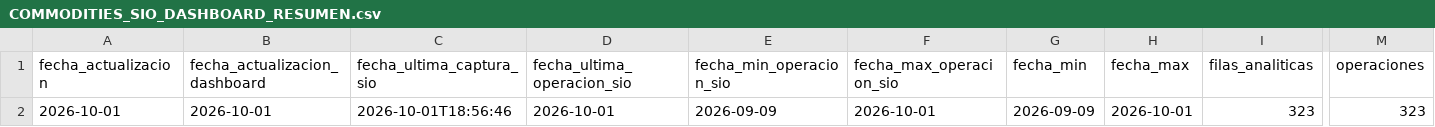
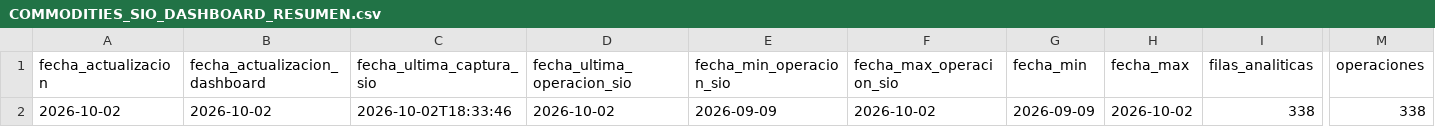
Before and after one commit to deaeconomiactes/Serie-Agricola, a CSV file: data/commodities_sio/dashboard/COMMODITIES_SIO_DASHBOARD_RESUMEN.csv, drawn as a sheet; only a part is shown, gaps mark what is left out; the diff names each change by its address in the sheet, - before the commit and + after, or states it on an @@ line.

```diff
--- a/data/commodities_sio/dashboard/COMMODITIES_SIO_DASHBOARD_RESUMEN.csv
+++ b/data/commodities_sio/dashboard/COMMODITIES_SIO_DASHBOARD_RESUMEN.csv
-A2 (fecha_actualizacion): 2026-10-01
+A2 (fecha_actualizacion): 2026-10-02
-B2 (fecha_actualizacion_dashboard): 2026-10-01
+B2 (fecha_actualizacion_dashboard): 2026-10-02
-C2 (fecha_ultima_captura_sio): 2026-10-01T18:56:46
+C2 (fecha_ultima_captura_sio): 2026-10-02T18:33:46
-D2 (fecha_ultima_operacion_sio): 2026-10-01
+D2 (fecha_ultima_operacion_sio): 2026-10-02
-F2 (fecha_max_operacion_sio): 2026-10-01
+F2 (fecha_max_operacion_sio): 2026-10-02
-H2 (fecha_max): 2026-10-01
+H2 (fecha_max): 2026-10-02
-I2 (filas_analiticas): 323
+I2 (filas_analiticas): 338
-M2 (operaciones): 323
+M2 (operaciones): 338
```
Also changed, not shown: data/commodities_sio/dashboard/COMMODITIES_SIO_DASHBOARD_DIARIO.csv, data/commodities_sio/dashboard/COMMODITIES_SIO_DASHBOARD_MENSUAL.csv, 5 other files.
